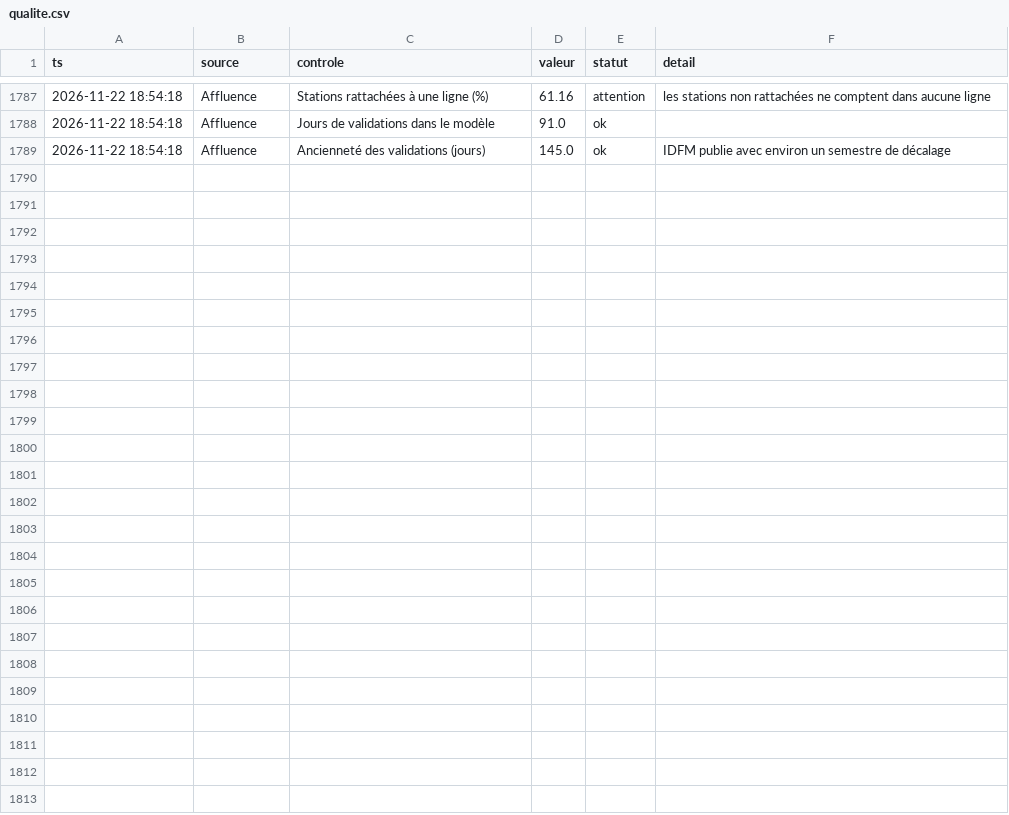
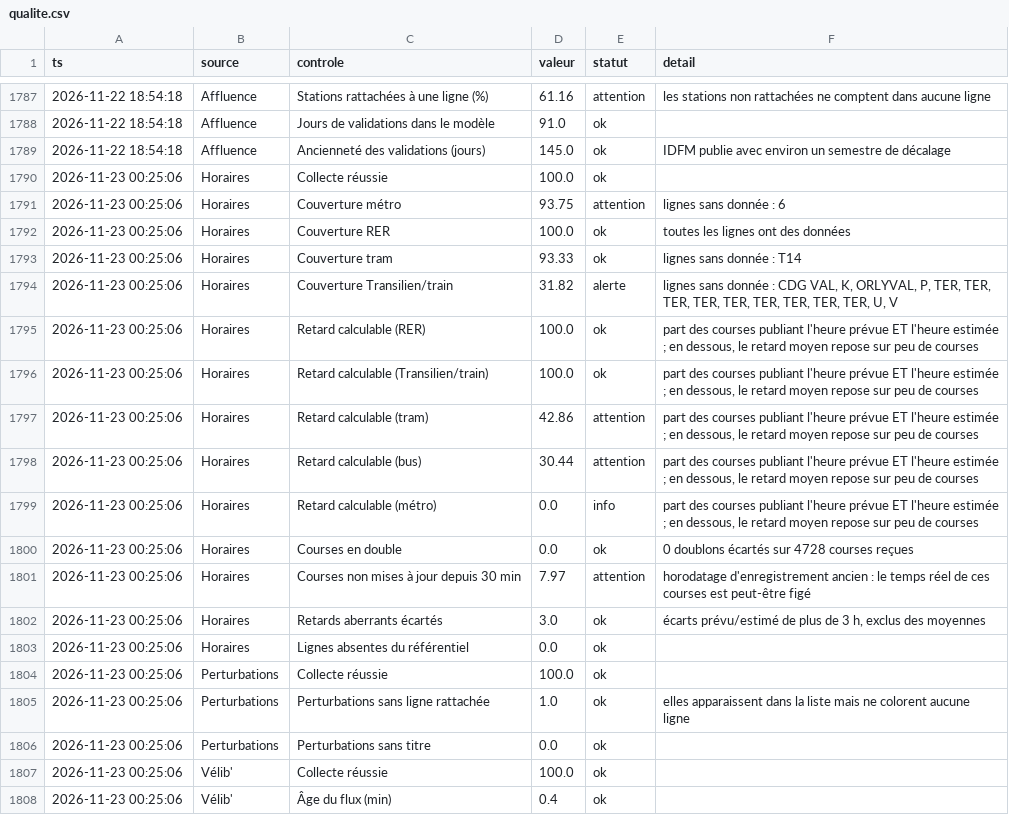
Before and after one commit to maxsotte-cyber/IDF_Transports_publics, a CSV file: data/2026-11/qualite.csv, drawn as a sheet; only a part is shown, gaps mark what is left out; the diff covers the shown part only.

```diff
--- a/data/2026-11/qualite.csv
+++ b/data/2026-11/qualite.csv
@@ -1789 +1789,20 @@ ts,source,controle,valeur,statut,detail
 2026-11-22 18:54:18,Affluence,Ancienneté des validations (jours),145.0,ok,IDFM publie avec environ un semestre de décalage
+2026-11-23 00:25:06,Horaires,Collecte réussie,100.0,ok,
+2026-11-23 00:25:06,Horaires,Couverture métro,93.75,attention,lignes sans donnée : 6
+2026-11-23 00:25:06,Horaires,Couverture RER,100.0,ok,toutes les lignes ont des données
+2026-11-23 00:25:06,Horaires,Couverture tram,93.33,ok,lignes sans donnée : T14
+2026-11-23 00:25:06,Horaires,Couverture Transilien/train,31.82,alerte,"lignes sans donnée : CDG VAL, K, ORLYVAL, P, TER, TER, TER, TER, TER, TER, TER, TER, TER, U, V"
+2026-11-23 00:25:06,Horaires,Retard calculable (RER),100.0,ok,"part des courses publiant l'heure prévue ET l'heure estimée ; en dessous, le retard moyen repose sur peu de courses"
+2026-11-23 00:25:06,Horaires,Retard calculable (Transilien/train),100.0,ok,"part des courses publiant l'heure prévue ET l'heure estimée ; en dessous, le retard moyen repose sur peu de courses"
+2026-11-23 00:25:06,Horaires,Retard calculable (tram),42.86,attention,"part des courses publiant l'heure prévue ET l'heure estimée ; en dessous, le retard moyen repose sur peu de courses"
+2026-11-23 00:25:06,Horaires,Retard calculable (bus),30.44,attention,"part des courses publiant l'heure prévue ET l'heure estimée ; en dessous, le retard moyen repose sur peu de courses"
+2026-11-23 00:25:06,Horaires,Retard calculable (métro),0.0,info,"part des courses publiant l'heure prévue ET l'heure estimée ; en dessous, le retard moyen repose sur peu de courses"
+2026-11-23 00:25:06,Horaires,Courses en double,0.0,ok,0 doublons écartés sur 4728 courses reçues
+2026-11-23 00:25:06,Horaires,Courses non mises à jour depuis 30 min,7.97,attention,horodatage d'enregistrement ancien : le temps réel de ces courses est peut-être figé
+2026-11-23 00:25:06,Horaires,Retards aberrants écartés,3.0,ok,"écarts prévu/estimé de plus de 3 h, exclus des moyennes"
+2026-11-23 00:25:06,Horaires,Lignes absentes du référentiel,0.0,ok,
+2026-11-23 00:25:06,Perturbations,Collecte réussie,100.0,ok,
+2026-11-23 00:25:06,Perturbations,Perturbations sans ligne rattachée,1.0,ok,elles apparaissent dans la liste mais ne colorent aucune ligne
+2026-11-23 00:25:06,Perturbations,Perturbations sans titre,0.0,ok,
+2026-11-23 00:25:06,Vélib',Collecte réussie,100.0,ok,
+2026-11-23 00:25:06,Vélib',Âge du flux (min),0.4,ok,
```
Also changed, not shown: 9 added rows elsewhere in this file, data/2026-11/bus_agrege.csv, data/2026-11/collectes.csv, 3 other files.
